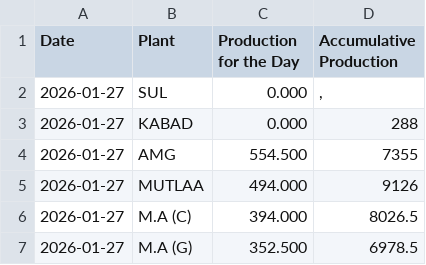
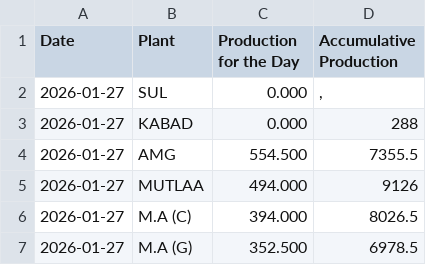
Before and after one commit to Ashwin-KBRC/production_dashboard, a CSV file: data/2026-01-27.csv, drawn as a sheet.

Commit message:
Update 2026-01-27.csv

```diff
--- a/data/2026-01-27.csv
+++ b/data/2026-01-27.csv
@@ -3,3 +3,3 @@ Date,Plant,Production for the Day,Accumulative Production
 2026-01-27,KABAD,0.000,288
-2026-01-27,AMG,554.500,7355
+2026-01-27,AMG,554.500,7355.5
 2026-01-27,MUTLAA,494.000,9126
```
